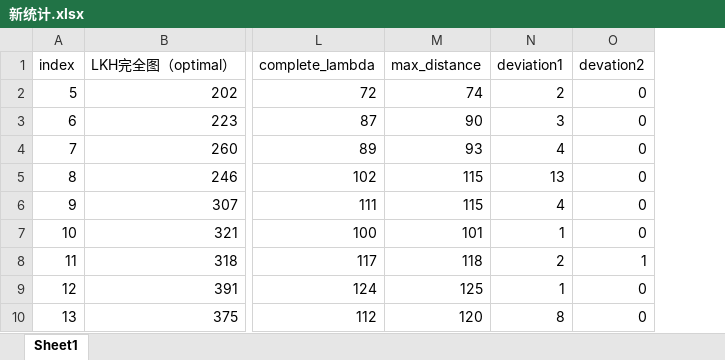
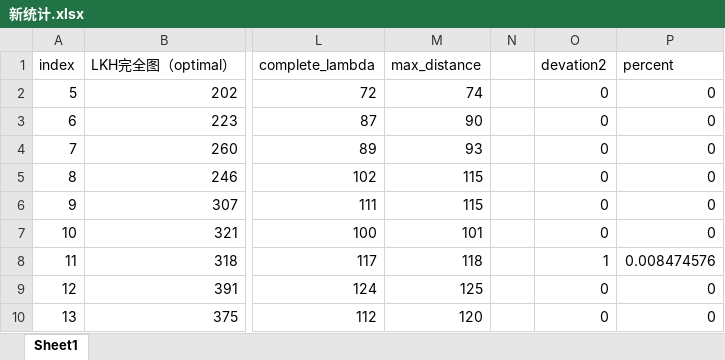
Before and after one commit to Legolas9999/TSP, an Excel workbook: 统计文档/新统计.xlsx, sheet Sheet1, drawn as a sheet; only a part is shown, gaps mark what is left out; values as stored, in another font and other column widths than the file's, no borders; charts and pictures not drawn; removed rows and columns are numbered as before the commit, all else as after; the diff names each change by its address in the sheet, - before the commit and + after, or states it on an @@ line.

```diff
--- a/统计文档/新统计.xlsx (sheet Sheet1)
+++ b/统计文档/新统计.xlsx (sheet Sheet1)
-column N (deviation1), rows 2-10: 2 | 3 | 4 | 13 | 4 | 1 | 2 | 1 | 8
+column N, empty
+column P (percent), rows 2-10: 0 | 0 | 0 | 0 | 0 | 0 | 0.008474576 | 0 | 0
```
Also changed, not shown: charts or pictures, 1 other file.
